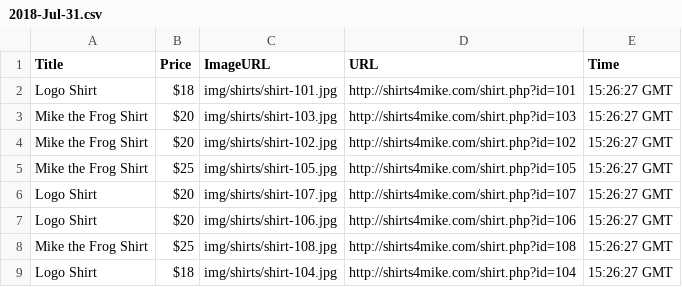
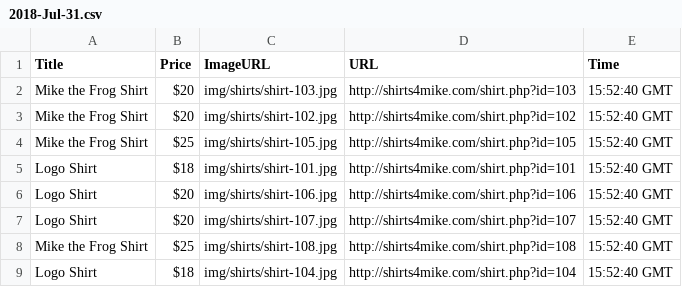
Before and after one commit to eliq1986/Website-Scraper, a CSV file: data/2018-Jul-31.csv, drawn as a sheet.

```diff
--- a/data/2018-Jul-31.csv
+++ b/data/2018-Jul-31.csv
@@ -1,9 +1,9 @@
 Title,Price,ImageURL,URL,Time
-Logo Shirt,$18,img/shirts/shirt-101.jpg,http://shirts4mike.com/shirt.php?id=101,15:26:27 GMT
-Mike the Frog Shirt,$20,img/shirts/shirt-103.jpg,http://shirts4mike.com/shirt.php?id=103,15:26:27 GMT
-Mike the Frog Shirt,$20,img/shirts/shirt-102.jpg,http://shirts4mike.com/shirt.php?id=102,15:26:27 GMT
-Mike the Frog Shirt,$25,img/shirts/shirt-105.jpg,http://shirts4mike.com/shirt.php?id=105,15:26:27 GMT
-Logo Shirt,$20,img/shirts/shirt-107.jpg,http://shirts4mike.com/shirt.php?id=107,15:26:27 GMT
-Logo Shirt,$20,img/shirts/shirt-106.jpg,http://shirts4mike.com/shirt.php?id=106,15:26:27 GMT
-Mike the Frog Shirt,$25,img/shirts/shirt-108.jpg,http://shirts4mike.com/shirt.php?id=108,15:26:27 GMT
-Logo Shirt,$18,img/shirts/shirt-104.jpg,http://shirts4mike.com/shirt.php?id=104,15:26:27 GMT
+Mike the Frog Shirt,$20,img/shirts/shirt-103.jpg,http://shirts4mike.com/shirt.php?id=103,15:52:40 GMT
+Mike the Frog Shirt,$20,img/shirts/shirt-102.jpg,http://shirts4mike.com/shirt.php?id=102,15:52:40 GMT
+Mike the Frog Shirt,$25,img/shirts/shirt-105.jpg,http://shirts4mike.com/shirt.php?id=105,15:52:40 GMT
+Logo Shirt,$18,img/shirts/shirt-101.jpg,http://shirts4mike.com/shirt.php?id=101,15:52:40 GMT
+Logo Shirt,$20,img/shirts/shirt-106.jpg,http://shirts4mike.com/shirt.php?id=106,15:52:40 GMT
+Logo Shirt,$20,img/shirts/shirt-107.jpg,http://shirts4mike.com/shirt.php?id=107,15:52:40 GMT
+Mike the Frog Shirt,$25,img/shirts/shirt-108.jpg,http://shirts4mike.com/shirt.php?id=108,15:52:40 GMT
+Logo Shirt,$18,img/shirts/shirt-104.jpg,http://shirts4mike.com/shirt.php?id=104,15:52:40 GMT
```
Also changed, not shown: 1 other file.
